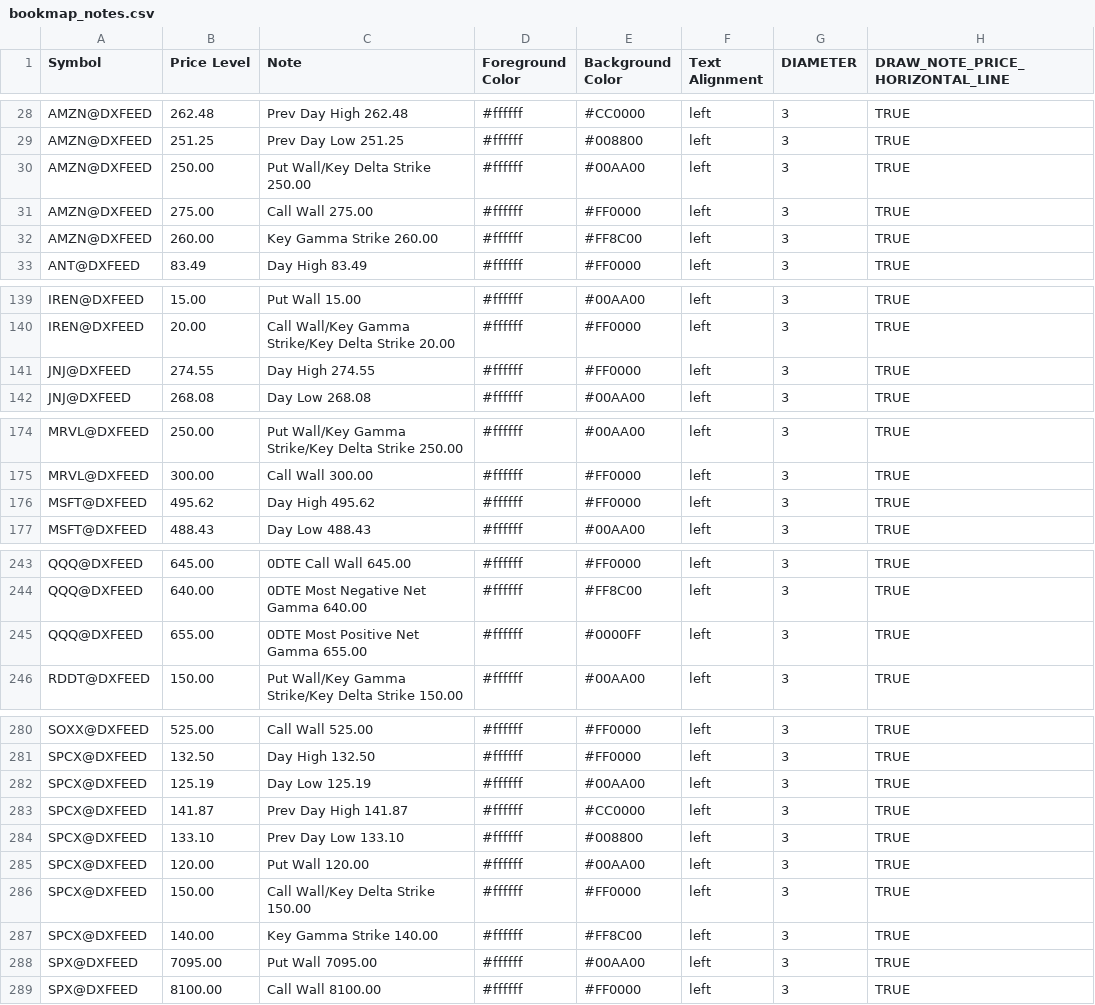
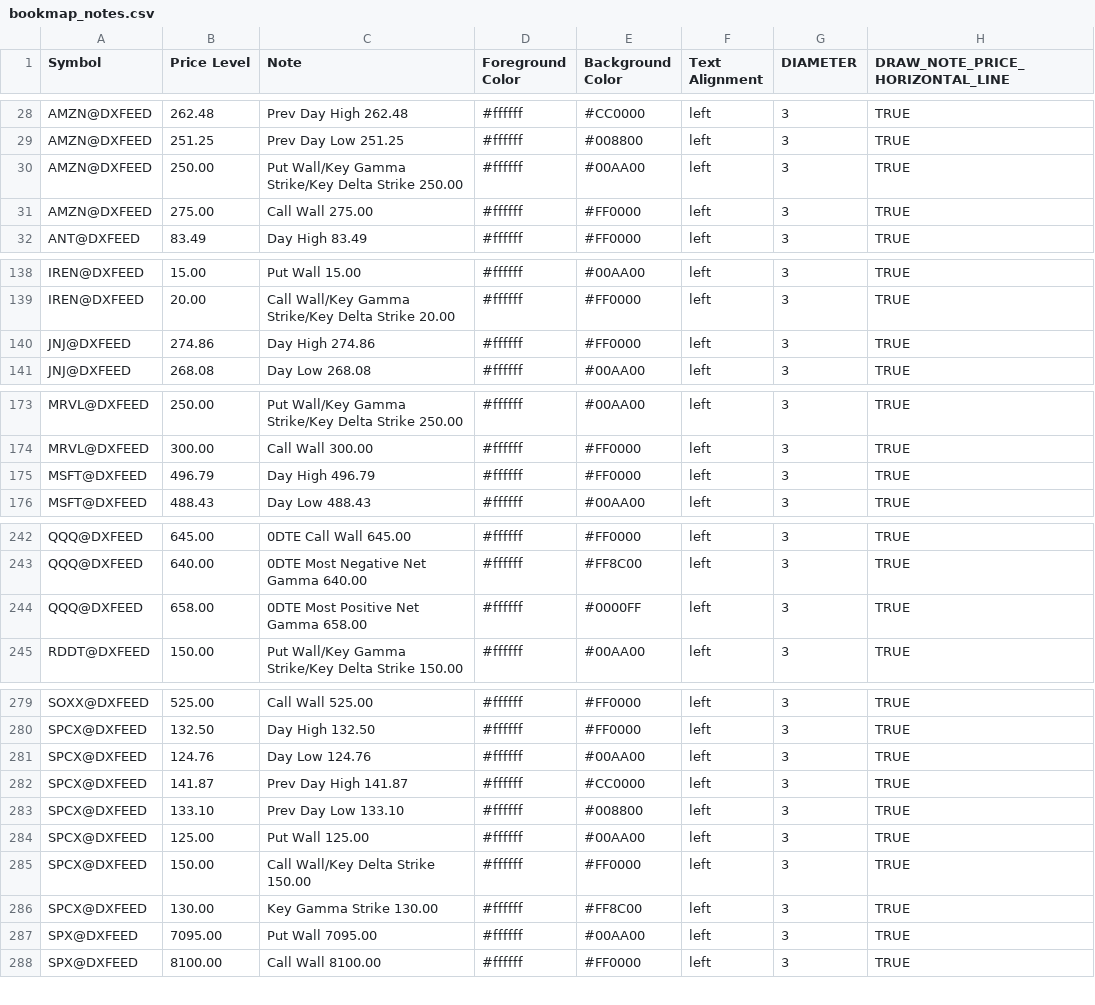
Before and after one commit to marciogmorales/toolbox, a CSV file: bookmap_notes.csv, drawn as a sheet; only a part is shown, gaps mark what is left out.

Commit message:
chore: update bookmap notes (2026-11-24T15:36:31.064Z)

```diff
--- a/bookmap_notes.csv
+++ b/bookmap_notes.csv
@@ -29,5 +29,4 @@ AMZN@DXFEED,262.48,Prev Day High 262.48,#ffffff,#CC0000,left,3,TRUE
 AMZN@DXFEED,251.25,Prev Day Low 251.25,#ffffff,#008800,left,3,TRUE
-AMZN@DXFEED,250.00,Put Wall/Key Delta Strike 250.00,#ffffff,#00AA00,left,3,TRUE
+AMZN@DXFEED,250.00,Put Wall/Key Gamma Strike/Key Delta Strike 250.00,#ffffff,#00AA00,left,3,TRUE
 AMZN@DXFEED,275.00,Call Wall 275.00,#ffffff,#FF0000,left,3,TRUE
-AMZN@DXFEED,260.00,Key Gamma Strike 260.00,#ffffff,#FF8C00,left,3,TRUE
 ANT@DXFEED,83.49,Day High 83.49,#ffffff,#FF0000,left,3,TRUE
@@ -140,3 +139,3 @@ IREN@DXFEED,15.00,Put Wall 15.00,#ffffff,#00AA00,left,3,TRUE
 IREN@DXFEED,20.00,Call Wall/Key Gamma Strike/Key Delta Strike 20.00,#ffffff,#FF0000,left,3,TRUE
-JNJ@DXFEED,274.55,Day High 274.55,#ffffff,#FF0000,left,3,TRUE
+JNJ@DXFEED,274.86,Day High 274.86,#ffffff,#FF0000,left,3,TRUE
 JNJ@DXFEED,268.08,Day Low 268.08,#ffffff,#00AA00,left,3,TRUE
@@ -175,3 +174,3 @@ MRVL@DXFEED,250.00,Put Wall/Key Gamma Strike/Key Delta Strike 250.00,#ffffff,#00
 MRVL@DXFEED,300.00,Call Wall 300.00,#ffffff,#FF0000,left,3,TRUE
-MSFT@DXFEED,495.62,Day High 495.62,#ffffff,#FF0000,left,3,TRUE
+MSFT@DXFEED,496.79,Day High 496.79,#ffffff,#FF0000,left,3,TRUE
 MSFT@DXFEED,488.43,Day Low 488.43,#ffffff,#00AA00,left,3,TRUE
@@ -244,3 +243,3 @@ QQQ@DXFEED,645.00,0DTE Call Wall 645.00,#ffffff,#FF0000,left,3,TRUE
 QQQ@DXFEED,640.00,0DTE Most Negative Net Gamma 640.00,#ffffff,#FF8C00,left,3,TRUE
-QQQ@DXFEED,655.00,0DTE Most Positive Net Gamma 655.00,#ffffff,#0000FF,left,3,TRUE
+QQQ@DXFEED,658.00,0DTE Most Positive Net Gamma 658.00,#ffffff,#0000FF,left,3,TRUE
 RDDT@DXFEED,150.00,Put Wall/Key Gamma Strike/Key Delta Strike 150.00,#ffffff,#00AA00,left,3,TRUE
@@ -281,8 +280,8 @@ SOXX@DXFEED,525.00,Call Wall 525.00,#ffffff,#FF0000,left,3,TRUE
 SPCX@DXFEED,132.50,Day High 132.50,#ffffff,#FF0000,left,3,TRUE
-SPCX@DXFEED,125.19,Day Low 125.19,#ffffff,#00AA00,left,3,TRUE
+SPCX@DXFEED,124.76,Day Low 124.76,#ffffff,#00AA00,left,3,TRUE
 SPCX@DXFEED,141.87,Prev Day High 141.87,#ffffff,#CC0000,left,3,TRUE
 SPCX@DXFEED,133.10,Prev Day Low 133.10,#ffffff,#008800,left,3,TRUE
-SPCX@DXFEED,120.00,Put Wall 120.00,#ffffff,#00AA00,left,3,TRUE
+SPCX@DXFEED,125.00,Put Wall 125.00,#ffffff,#00AA00,left,3,TRUE
 SPCX@DXFEED,150.00,Call Wall/Key Delta Strike 150.00,#ffffff,#FF0000,left,3,TRUE
-SPCX@DXFEED,140.00,Key Gamma Strike 140.00,#ffffff,#FF8C00,left,3,TRUE
+SPCX@DXFEED,130.00,Key Gamma Strike 130.00,#ffffff,#FF8C00,left,3,TRUE
 SPX@DXFEED,7095.00,Put Wall 7095.00,#ffffff,#00AA00,left,3,TRUE
```
